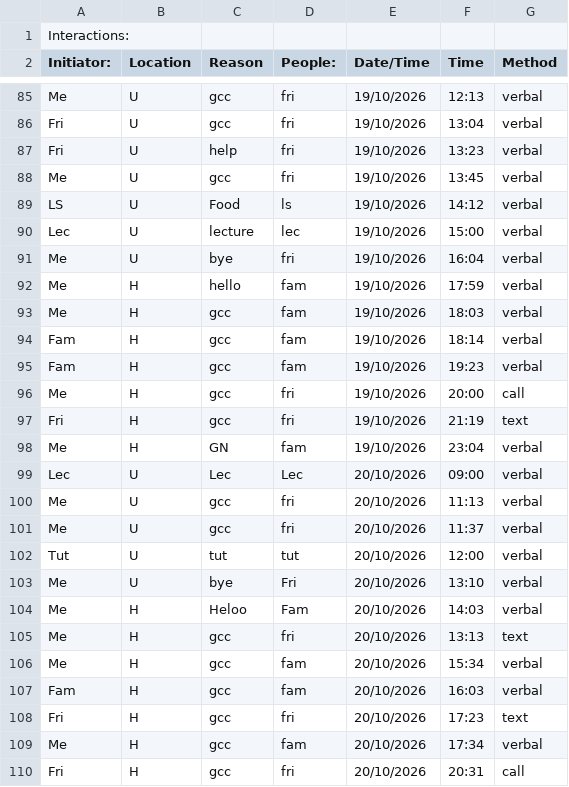
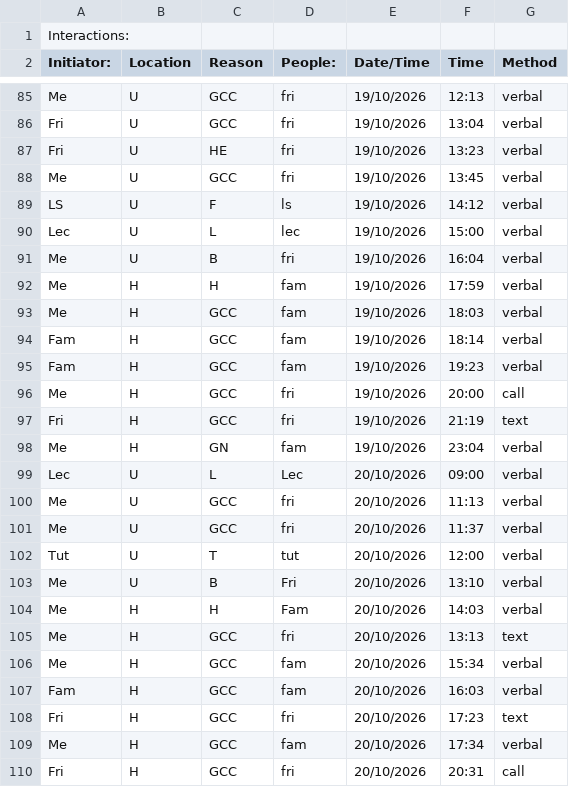
Before and after one commit to Kasr2545/Dear_Data_100_Project, a CSV file: Dear Data Project.csv, drawn as a sheet; only a part is shown, gaps mark what is left out; the diff covers the shown part only; the diff names each change by its address in the sheet, - before the commit and + after, or states it on an @@ line.

Commit message:
Cleaned reason column for data set on csv file.

```diff
--- a/Dear Data Project.csv
+++ b/Dear Data Project.csv
-C85:C86 (Reason): gcc
+C85:C86 (Reason): GCC
-C87 (Reason): help
+C87 (Reason): HE
-C88 (Reason): gcc
+C88 (Reason): GCC
-C89 (Reason): Food
+C89 (Reason): F
-C90 (Reason): lecture
+C90 (Reason): L
-C91 (Reason): bye
+C91 (Reason): B
-C92 (Reason): hello
+C92 (Reason): H
-C93:C97 (Reason): gcc
+C93:C97 (Reason): GCC
-C99 (Reason): Lec
+C99 (Reason): L
-C100:C101 (Reason): gcc
+C100:C101 (Reason): GCC
-C102 (Reason): tut
+C102 (Reason): T
-C103 (Reason): bye
+C103 (Reason): B
-C104 (Reason): Heloo
+C104 (Reason): H
-C105:C110 (Reason): gcc
+C105:C110 (Reason): GCC
```
Also changed, not shown: 141 edited cells elsewhere in this file.
